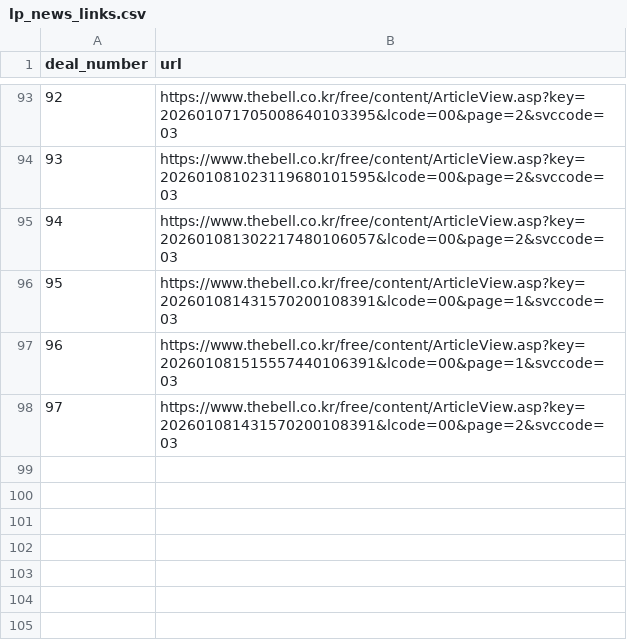
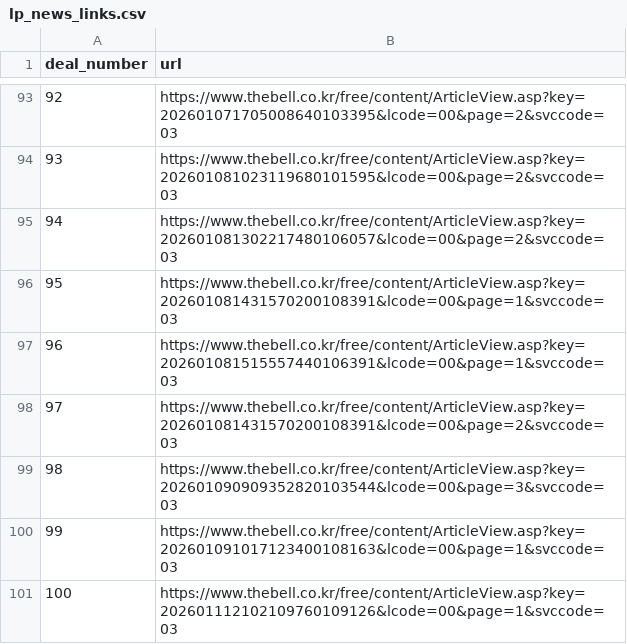
Before and after one commit to LFIntern/VC-News, a CSV file: lp_news_links.csv, drawn as a sheet; only a part is shown, gaps mark what is left out; the diff names each change by its address in the sheet, - before the commit and + after, or states it on an @@ line.

```diff
--- a/lp_news_links.csv
+++ b/lp_news_links.csv
+row 99: 98 | https://www.thebell.co.kr/free/content/ArticleView.asp?key=202601090909352820103544&lcode=00&page=3&svccode=03
+row 100: 99 | https://www.thebell.co.kr/free/content/ArticleView.asp?key=202601091017123400108163&lcode=00&page=1&svccode=03
+row 101: 100 | https://www.thebell.co.kr/free/content/ArticleView.asp?key=202601112102109760109126&lcode=00&page=1&svccode=03
```
Also changed, not shown: lp_news_master_log.csv, lp_news_summaries.csv, 2 other files.
